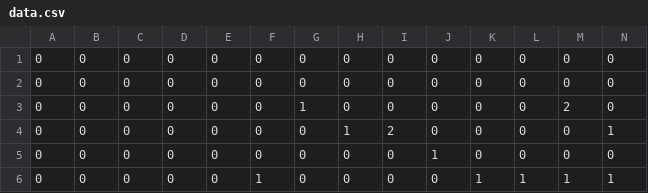
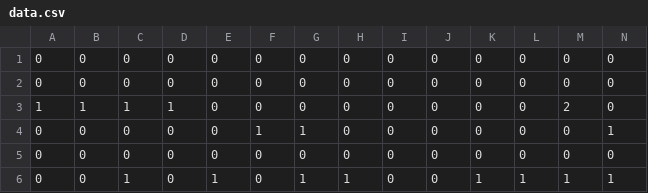
Before and after one commit to takose/superHogeMaker, a CSV file: data.csv, drawn as a sheet; only a part is shown; the diff names each change by its address in the sheet, - before the commit and + after, or states it on an @@ line.

```diff
--- a/data.csv
+++ b/data.csv
-A3: 0
+A3: 1
-B3: 0
+B3: 1
-C3: 0
+C3: 1
-D3: 0
+D3: 1
-G3: 1
+G3: 0
-F4: 0
+F4: 1
-G4: 0
+G4: 1
-H4: 1
+H4: 0
-I4: 2
+I4: 0
-J5: 1
+J5: 0
-C6: 0
+C6: 1
-E6: 0
+E6: 1
-F6: 1
+F6: 0
-G6: 0
+G6: 1
-H6: 0
+H6: 1
```
Also changed, not shown: 3 other files.
